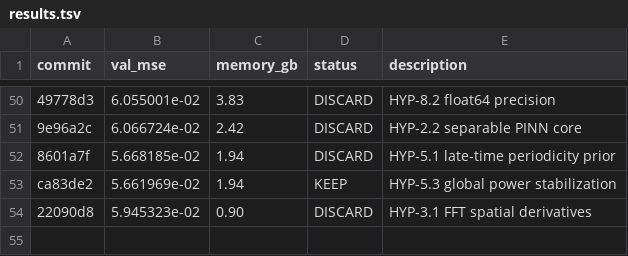
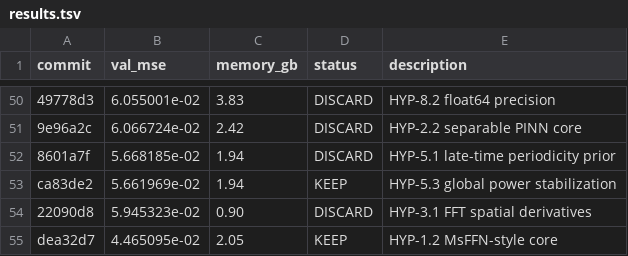
Before and after one commit to Lannix/autoresearch-kaggle, a TSV file: results.tsv, drawn as a sheet; only a part is shown, gaps mark what is left out; the diff names each change by its address in the sheet, - before the commit and + after, or states it on an @@ line.

Commit message:
Update roadmap: KEEP HYP-1.2 MsFFN-style core

```diff
--- a/results.tsv
+++ b/results.tsv
+row 55: dea32d7 | 4.465095e-02 | 2.05 | KEEP | HYP-1.2 MsFFN-style core
```
Also changed, not shown: 1 other file.
